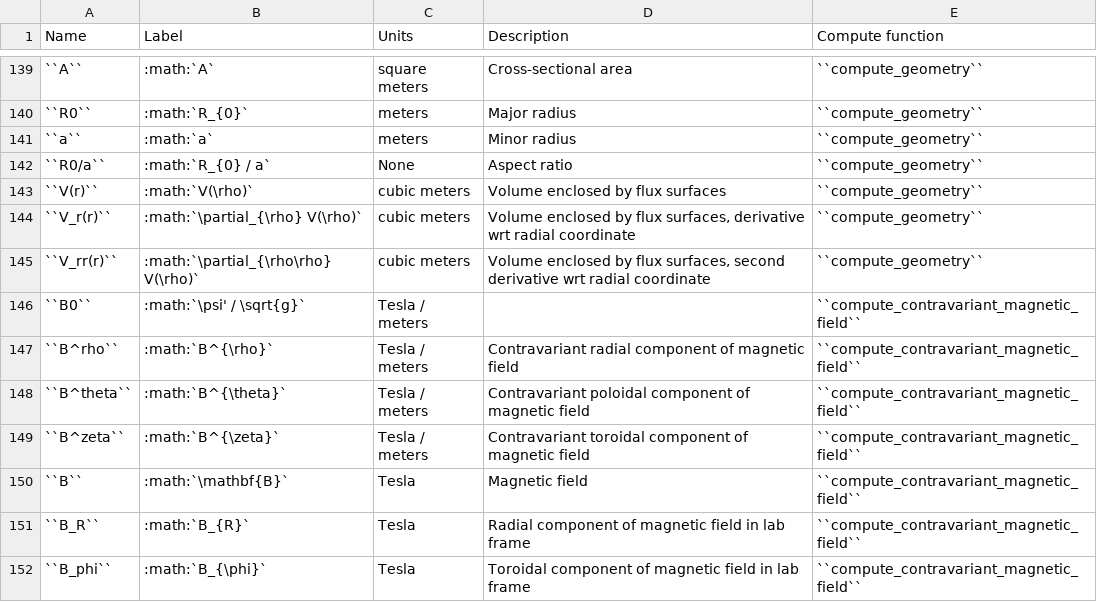
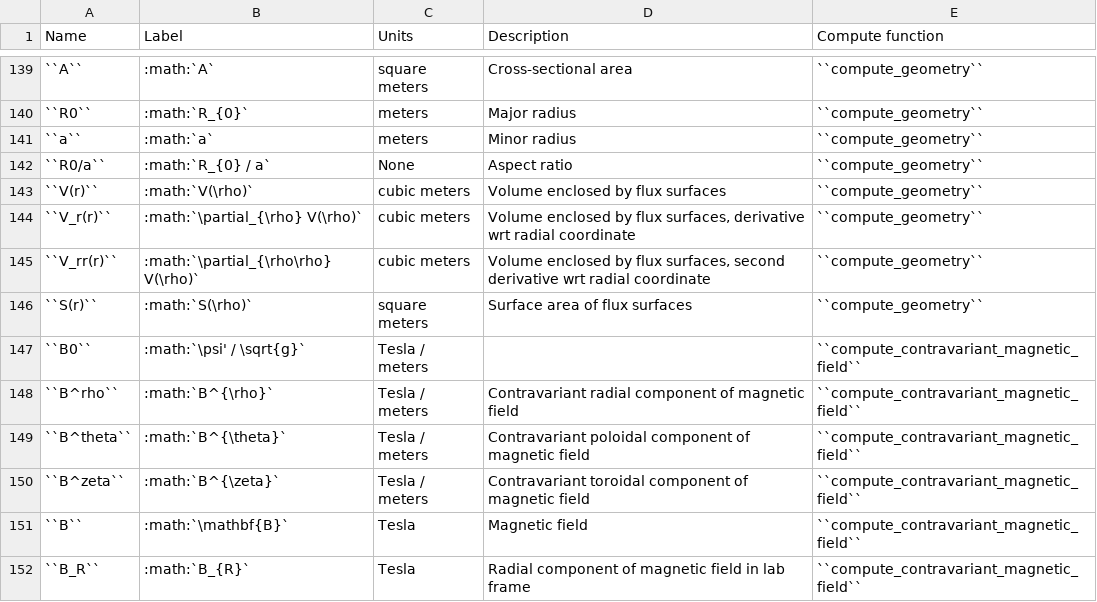
Before and after one commit to PlasmaControl/DESC, a CSV file: docs/variables.csv, drawn as a sheet; only a part is shown, gaps mark what is left out; the shorter side is filled out with more unchanged rows; the diff names each change by its address in the sheet, - before the commit and + after, or states it on an @@ line.

```diff
--- a/docs/variables.csv
+++ b/docs/variables.csv
+row 146: ``S(r)`` | :math:`S(\rho)` | square meters | Surface area of flux surfaces | ``compute_geometry``
```
Also changed, not shown: 3 other files.
